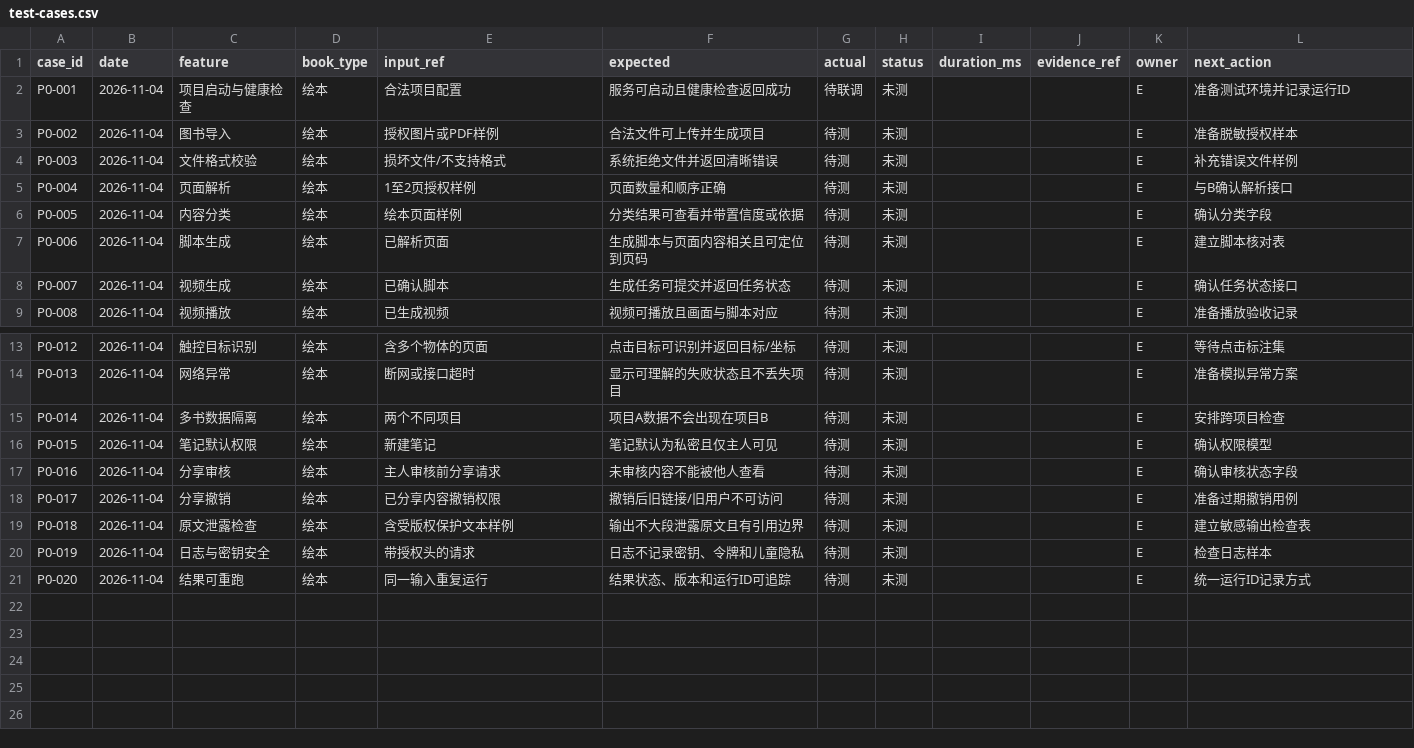
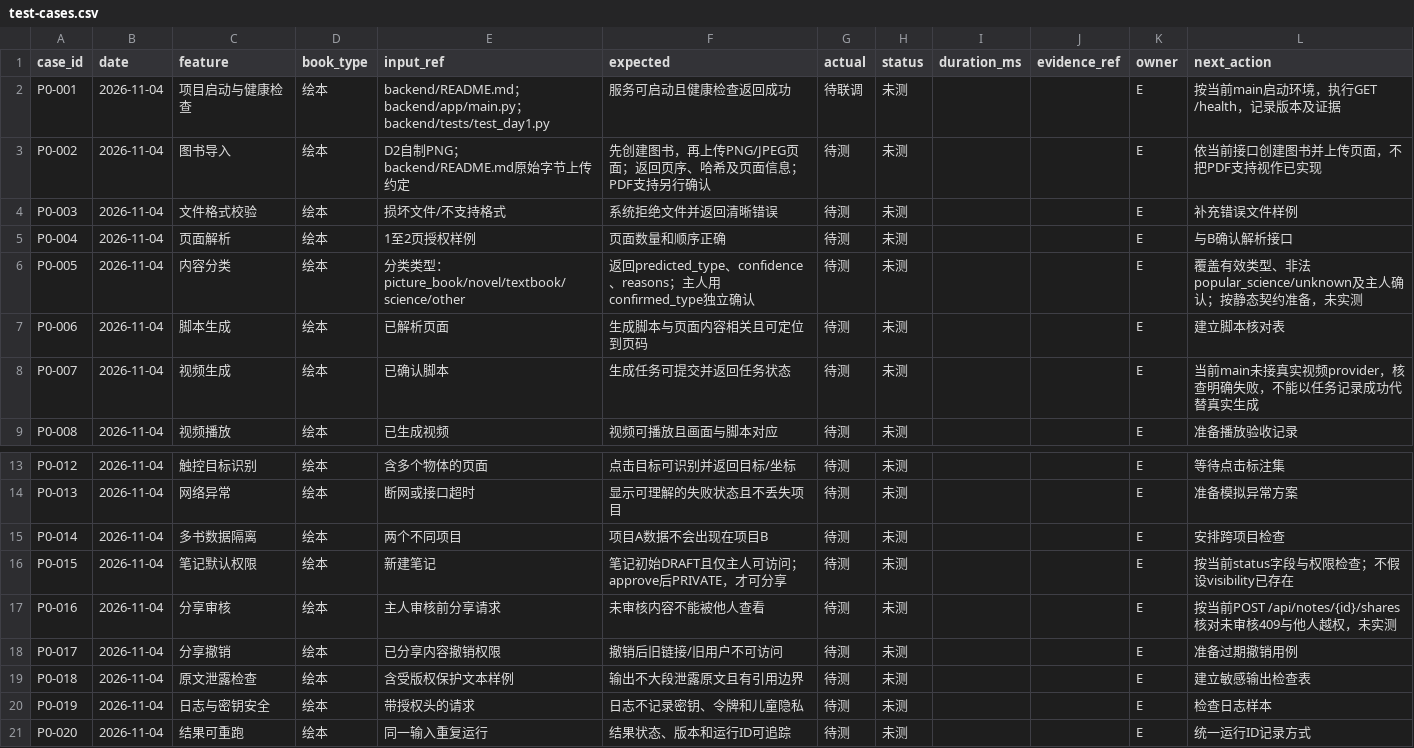
Before and after one commit to xiaoju310/_workspace_, a CSV file: docs/test-cases.csv, drawn as a sheet; only a part is shown, gaps mark what is left out; the diff names each change by its address in the sheet, - before the commit and + after, or states it on an @@ line.

```diff
--- a/docs/test-cases.csv
+++ b/docs/test-cases.csv
-E2 (input_ref): 合法项目配置
+E2 (input_ref): backend/README.md；backend/app/main.py；backend/tests/test_day1.py
-L2 (next_action): 准备测试环境并记录运行ID
+L2 (next_action): 按当前main启动环境，执行GET /health，记录版本及证据
-E3 (input_ref): 授权图片或PDF样例
+E3 (input_ref): D2自制PNG；backend/README.md原始字节上传约定
-F3 (expected): 合法文件可上传并生成项目
+F3 (expected): 先创建图书，再上传PNG/JPEG页面；返回页序、哈希及页面信息；PDF支持另行确认
-L3 (next_action): 准备脱敏授权样本
+L3 (next_action): 依当前接口创建图书并上传页面，不把PDF支持视作已实现
-E6 (input_ref): 绘本页面样例
+E6 (input_ref): 分类类型：picture_book/novel/textbook/science/other
-F6 (expected): 分类结果可查看并带置信度或依据
+F6 (expected): 返回predicted_type、confidence、reasons；主人用confirmed_type独立确认
-L6 (next_action): 确认分类字段
+L6 (next_action): 覆盖有效类型、非法popular_science/unknown及主人确认；按静态契约准备，未实测
-L8 (next_action): 确认任务状态接口
+L8 (next_action): 当前main未接真实视频provider，核查明确失败，不能以任务记录成功代替真实生成
-F16 (expected): 笔记默认为私密且仅主人可见
+F16 (expected): 笔记初始DRAFT且仅主人可访问；approve后PRIVATE，才可分享
-L16 (next_action): 确认权限模型
+L16 (next_action): 按当前status字段与权限检查；不假设visibility已存在
-L17 (next_action): 确认审核状态字段
+L17 (next_action): 按当前POST /api/notes/{id}/shares核对未审核409与他人越权，未实测
```
Also changed, not shown: 6 other files.
